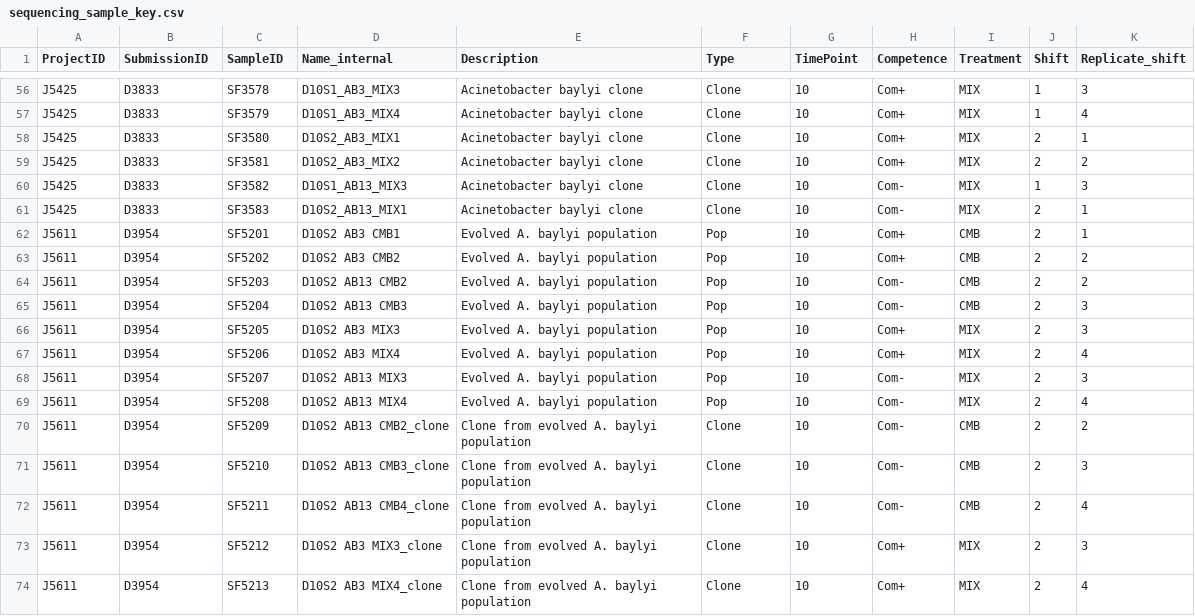
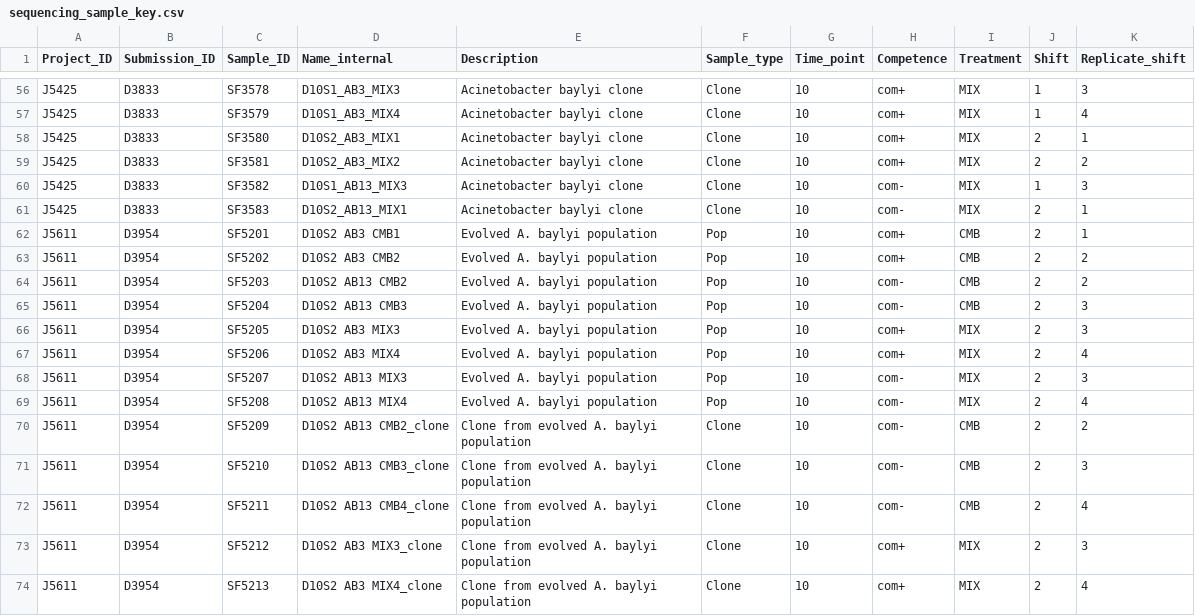
Before and after one commit to Oscar-Delaney/exp-evol, a CSV file: breseq/data/sequencing_sample_key.csv, drawn as a sheet; only a part is shown, gaps mark what is left out; the diff covers the shown part only; the diff names each change by its address in the sheet, - before the commit and + after, or states it on an @@ line.

```diff
--- a/breseq/data/sequencing_sample_key.csv
+++ b/breseq/data/sequencing_sample_key.csv
-A1: ProjectID
+A1: Project_ID
-B1: SubmissionID
+B1: Submission_ID
-C1: SampleID
+C1: Sample_ID
-F1: Type
+F1: Sample_type
-G1: TimePoint
+G1: Time_point
-H56:H59 (Competence): Com+
+H56:H59 (Competence): com+
-H60:H61 (Competence): Com-
+H60:H61 (Competence): com-
-H62:H63 (Competence): Com+
+H62:H63 (Competence): com+
-H64:H65 (Competence): Com-
+H64:H65 (Competence): com-
-H66:H67 (Competence): Com+
+H66:H67 (Competence): com+
-H68:H72 (Competence): Com-
+H68:H72 (Competence): com-
-H73:H74 (Competence): Com+
+H73:H74 (Competence): com+
```
Also changed, not shown: 54 edited cells elsewhere in this file, 2 other files.
